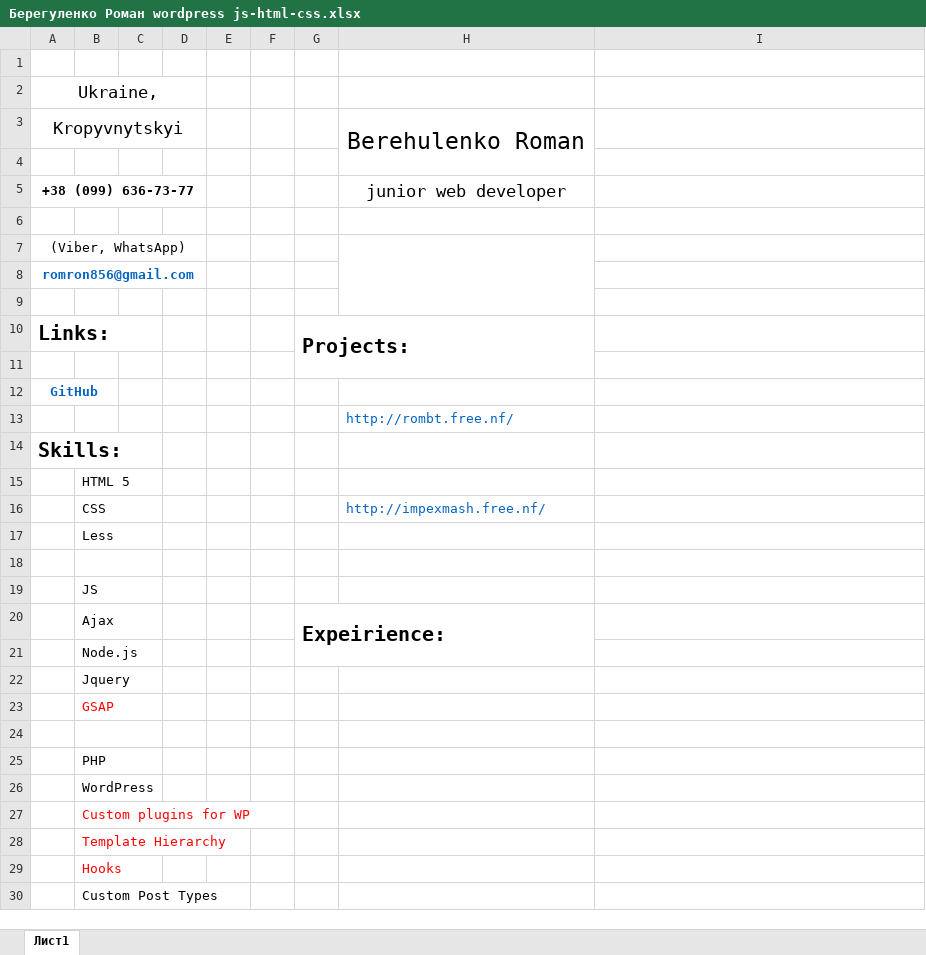
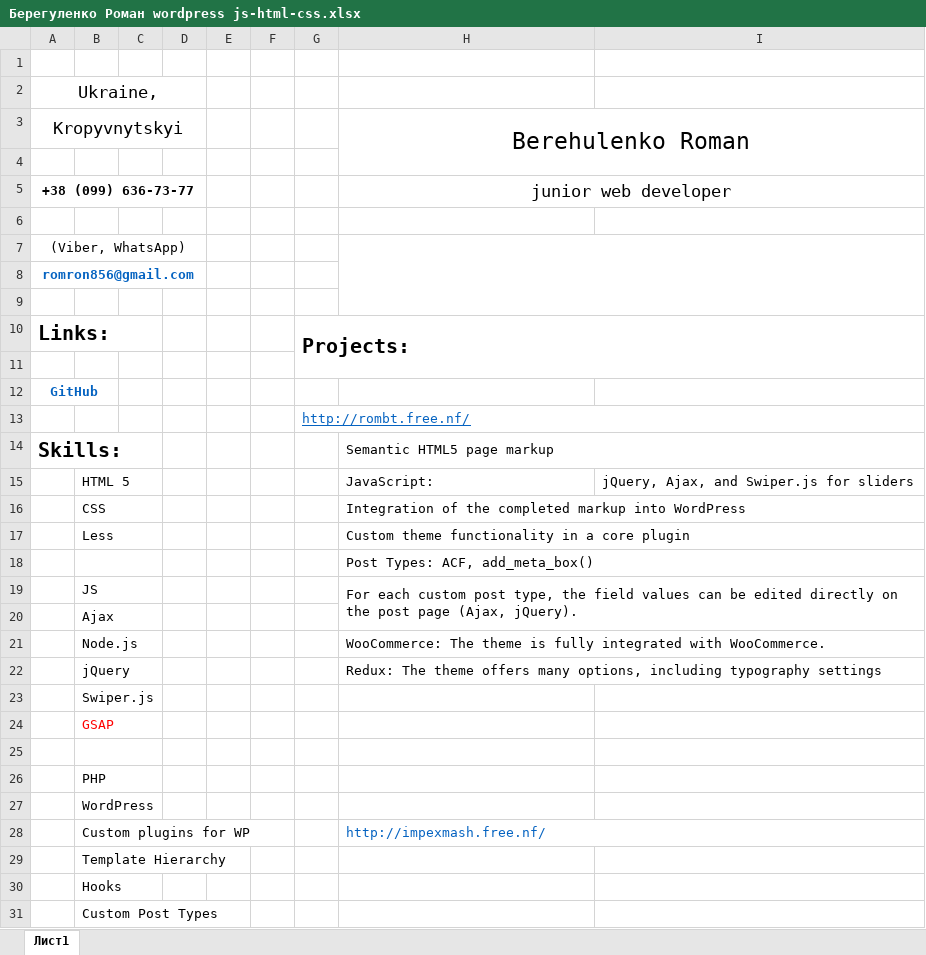
Before and after one commit to Romron/conspectus, an Excel workbook: Фриланс/Резюме/level_0/Берегуленко Роман wordpress js-html-css.xlsx, sheet Лист1, drawn as a sheet; only a part is shown; values as stored, in another font and other column widths than the file's, no borders; removed rows and columns are numbered as before the commit, all else as after; the diff covers the shown part only; the diff names each change by its address in the sheet, - before the commit and + after, or states it on an @@ line.

```diff
--- a/Фриланс/Резюме/level_0/Берегуленко Роман wordpress js-html-css.xlsx (sheet Лист1)
+++ b/Фриланс/Резюме/level_0/Берегуленко Роман wordpress js-html-css.xlsx (sheet Лист1)
-H3:H4 merged
+H3:I4 merged
+H5:I5 merged
-H7:H9 merged
+H7:I9 merged
-G10:H11 merged
+G10:I11 merged
-row 13:  |  |  |  |  |  |  | http://rombt.free.nf/
+row 13:  |  |  |  |  |  | http://rombt.free.nf/
-H14: (empty)
+H14: Semantic HTML5 page markup
+H14:I14 merged
-row 15:  | HTML 5
+row 15:  | HTML 5 |  |  |  |  |  | JavaScript: | jQuery, Ajax, and Swiper.js for sliders
-H16: http://impexmash.free.nf/
+H16: Integration of the completed markup into WordPress
-H16 text colour: #0563C1
+H16 text colour: black
+H16:I16 merged
-H17: (empty)
+H17: Custom theme functionality in a core plugin
+H17:I17 merged
-H18: (empty)
+H18: Post Types: ACF, add_meta_box()
+H18:I18 merged
-H19: (empty)
+H19: For each custom post type, the field values can be edited directly on the post page (Ajax, jQuery).
+H19:I20 merged
-row 20:  | Ajax |  |  |  |  | Expeirience:
-B20: Node.js
+B20: Ajax
+row 21:  | Node.js |  |  |  |  |  | WooCommerce: The theme is fully integrated with WooCommerce.
+row 22:  | jQuery |  |  |  |  |  | Redux: The theme offers many options, including typography settings
-B23: Jquery
+B23: Swiper.js
-B28:B30 text colour: #FF0000
+B28:B30 text colour: black
-H28: (empty)
+H28: http://impexmash.free.nf/
+H28:I28 merged
```
Also changed, not shown: 8 added rows, 4 removed rows and merged cells elsewhere in this sheet, 1 other file.
